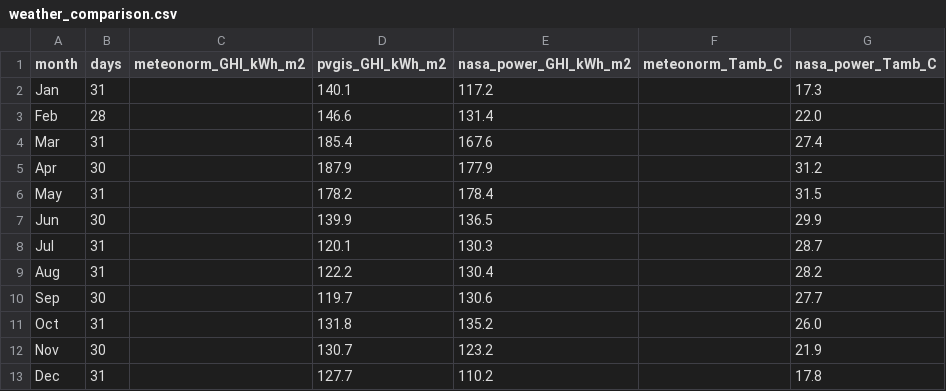
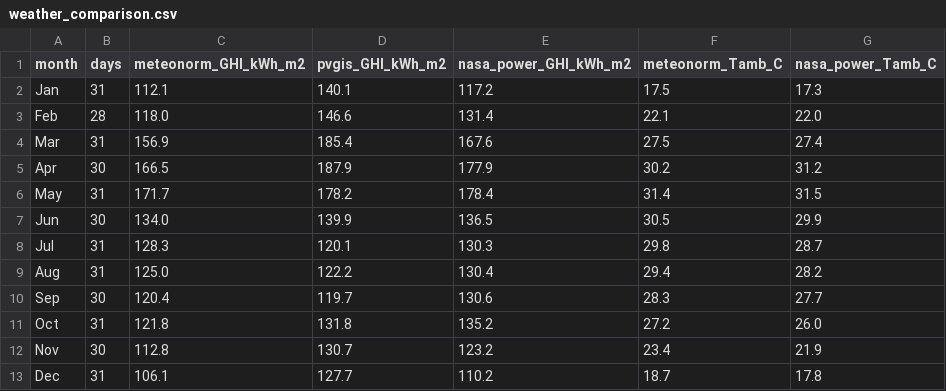
Before and after one commit to sagnikvolt/solar-pv-plant-5mwp-wb, a CSV file: data/weather/weather_comparison.csv, drawn as a sheet.

```diff
--- a/data/weather/weather_comparison.csv
+++ b/data/weather/weather_comparison.csv
@@ -1,13 +1,13 @@
 month,days,meteonorm_GHI_kWh_m2,pvgis_GHI_kWh_m2,nasa_power_GHI_kWh_m2,meteonorm_Tamb_C,nasa_power_Tamb_C
-Jan,31,,140.1,117.2,,17.3
-Feb,28,,146.6,131.4,,22.0
-Mar,31,,185.4,167.6,,27.4
-Apr,30,,187.9,177.9,,31.2
-May,31,,178.2,178.4,,31.5
-Jun,30,,139.9,136.5,,29.9
-Jul,31,,120.1,130.3,,28.7
-Aug,31,,122.2,130.4,,28.2
-Sep,30,,119.7,130.6,,27.7
-Oct,31,,131.8,135.2,,26.0
-Nov,30,,130.7,123.2,,21.9
-Dec,31,,127.7,110.2,,17.8
+Jan,31,112.1,140.1,117.2,17.5,17.3
+Feb,28,118.0,146.6,131.4,22.1,22.0
+Mar,31,156.9,185.4,167.6,27.5,27.4
+Apr,30,166.5,187.9,177.9,30.2,31.2
+May,31,171.7,178.2,178.4,31.4,31.5
+Jun,30,134.0,139.9,136.5,30.5,29.9
+Jul,31,128.3,120.1,130.3,29.8,28.7
+Aug,31,125.0,122.2,130.4,29.4,28.2
+Sep,30,120.4,119.7,130.6,28.3,27.7
+Oct,31,121.8,131.8,135.2,27.2,26.0
+Nov,30,112.8,130.7,123.2,23.4,21.9
+Dec,31,106.1,127.7,110.2,18.7,17.8
```
Also changed, not shown: 5 other files.
